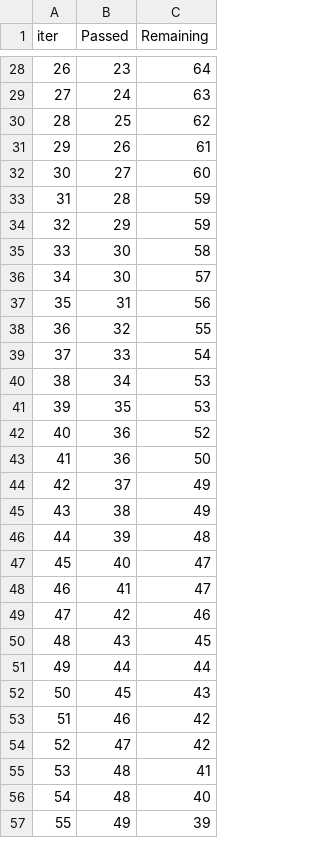
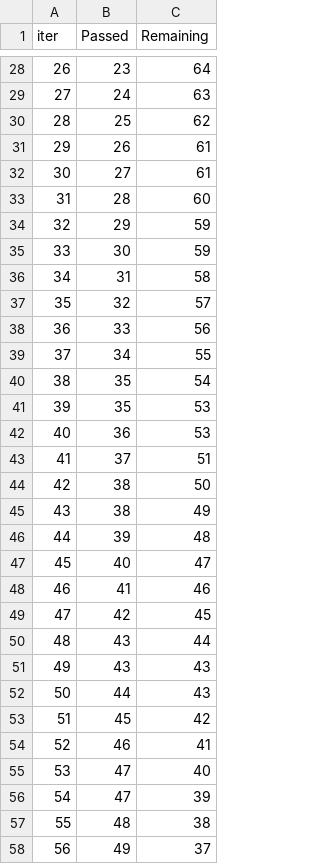
Before and after one commit to Wahab901278/students-performance-project, a TSV file: catboost_info/time_left.tsv, drawn as a sheet; only a part is shown, gaps mark what is left out; removed rows and columns are numbered as before the commit, all else as after; the diff covers the shown part only; the diff names each change by its address in the sheet, - before the commit and + after, or states it on an @@ line.

```diff
--- a/catboost_info/time_left.tsv
+++ b/catboost_info/time_left.tsv
@@ column A (iter) renumbered between rows 9 and 101 @@
-C32 (Remaining): 60
+C32 (Remaining): 61
-C33 (Remaining): 59
+C33 (Remaining): 60
-C35 (Remaining): 58
+C35 (Remaining): 59
-row 36: 34 | 30 | 57
-C36 (Remaining): 56
+C36 (Remaining): 58
-C37 (Remaining): 55
+C37 (Remaining): 57
-C38 (Remaining): 54
+C38 (Remaining): 56
-C39 (Remaining): 53
+C39 (Remaining): 55
+row 40: 38 | 35 | 54
-C42 (Remaining): 52
+C42 (Remaining): 53
-row 43: 41 | 36 | 50
-C43 (Remaining): 49
+C43 (Remaining): 51
+row 44: 42 | 38 | 50
-C48 (Remaining): 47
+C48 (Remaining): 46
-C49 (Remaining): 46
+C49 (Remaining): 45
-C50 (Remaining): 45
+C50 (Remaining): 44
+row 51: 49 | 43 | 43
-C52 (Remaining): 44
+C52 (Remaining): 43
-C53 (Remaining): 43
+C53 (Remaining): 42
-C54 (Remaining): 42
+C54 (Remaining): 41
-C55 (Remaining): 42
+C55 (Remaining): 40
-row 55: 53 | 48 | 41
+row 56: 54 | 47 | 39
-C57 (Remaining): 40
+C57 (Remaining): 38
-C58 (Remaining): 39
+C58 (Remaining): 37
```
Also changed, not shown: 8 added rows, 9 removed rows and 46 edited cells elsewhere in this file, 47 other files.
